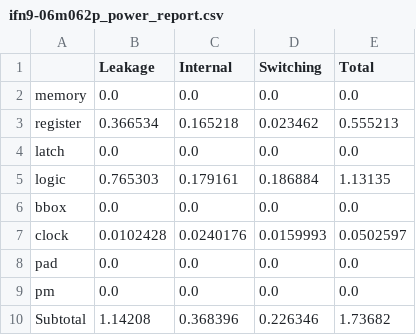
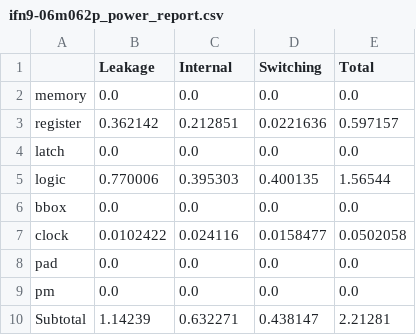
Before and after one commit to tarsioonofrio/FastConv_SystemVerilog, a CSV file: data/ifn9-06m062p_power_report.csv, drawn as a sheet.

```diff
--- a/data/ifn9-06m062p_power_report.csv
+++ b/data/ifn9-06m062p_power_report.csv
@@ -2,9 +2,9 @@
 memory,0.0,0.0,0.0,0.0
-register,0.366534,0.165218,0.023462,0.555213
+register,0.362142,0.212851,0.0221636,0.597157
 latch,0.0,0.0,0.0,0.0
-logic,0.765303,0.179161,0.186884,1.13135
+logic,0.770006,0.395303,0.400135,1.56544
 bbox,0.0,0.0,0.0,0.0
-clock,0.0102428,0.0240176,0.0159993,0.0502597
+clock,0.0102422,0.024116,0.0158477,0.0502058
 pad,0.0,0.0,0.0,0.0
 pm,0.0,0.0,0.0,0.0
-Subtotal,1.14208,0.368396,0.226346,1.73682
+Subtotal,1.14239,0.632271,0.438147,2.21281
```
Also changed, not shown: data/category_power_report.csv, data/ifn9-06m032p_power_report.csv, 2 other files.
